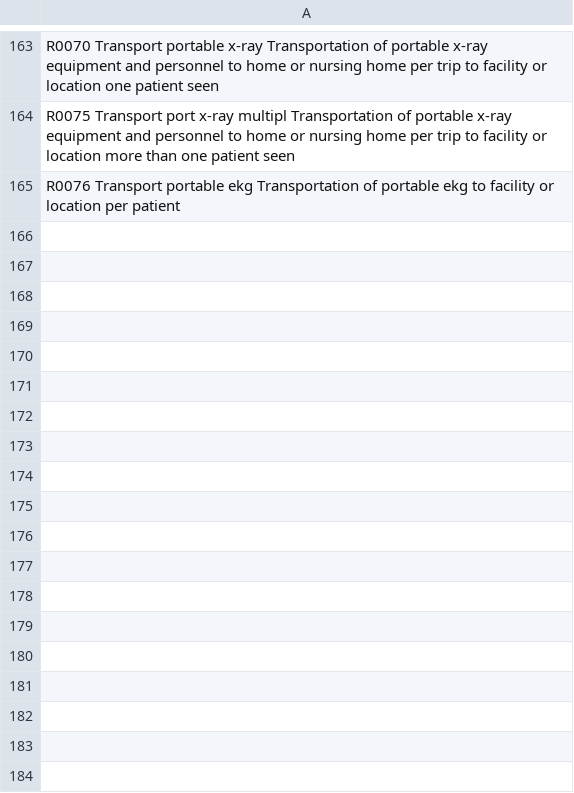
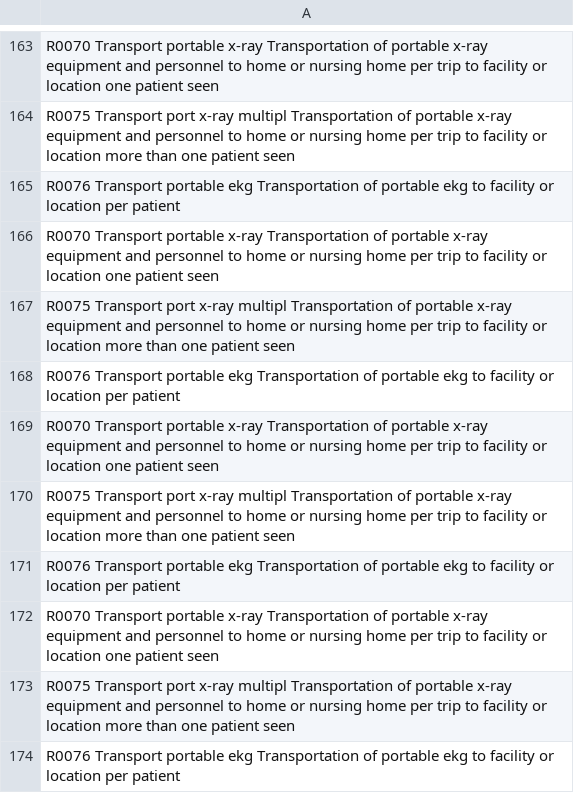
Before and after one commit to tlawx/CourseProject, a CSV file: files_for_config/R.csv, drawn as a sheet; only a part is shown, gaps mark what is left out; the diff names each change by its address in the sheet, - before the commit and + after, or states it on an @@ line.

```diff
--- a/files_for_config/R.csv
+++ b/files_for_config/R.csv
+row 166: R0070 Transport portable x-ray Transportation of portable x-ray equipment and personnel to home or nursing home per trip to facility or location one patient seen
+row 167: R0075 Transport port x-ray multipl Transportation of portable x-ray equipment and personnel to home or nursing home per trip to facility or location more than one patient seen
+row 168: R0076 Transport portable ekg Transportation of portable ekg to facility or location per patient
+row 169: R0070 Transport portable x-ray Transportation of portable x-ray equipment and personnel to home or nursing home per trip to facility or location one patient seen
+row 170: R0075 Transport port x-ray multipl Transportation of portable x-ray equipment and personnel to home or nursing home per trip to facility or location more than one patient seen
+row 171: R0076 Transport portable ekg Transportation of portable ekg to facility or location per patient
+row 172: R0070 Transport portable x-ray Transportation of portable x-ray equipment and personnel to home or nursing home per trip to facility or location one patient seen
+row 173: R0075 Transport port x-ray multipl Transportation of portable x-ray equipment and personnel to home or nursing home per trip to facility or location more than one patient seen
+row 174: R0076 Transport portable ekg Transportation of portable ekg to facility or location per patient
```
Also changed, not shown: 15 other files.
